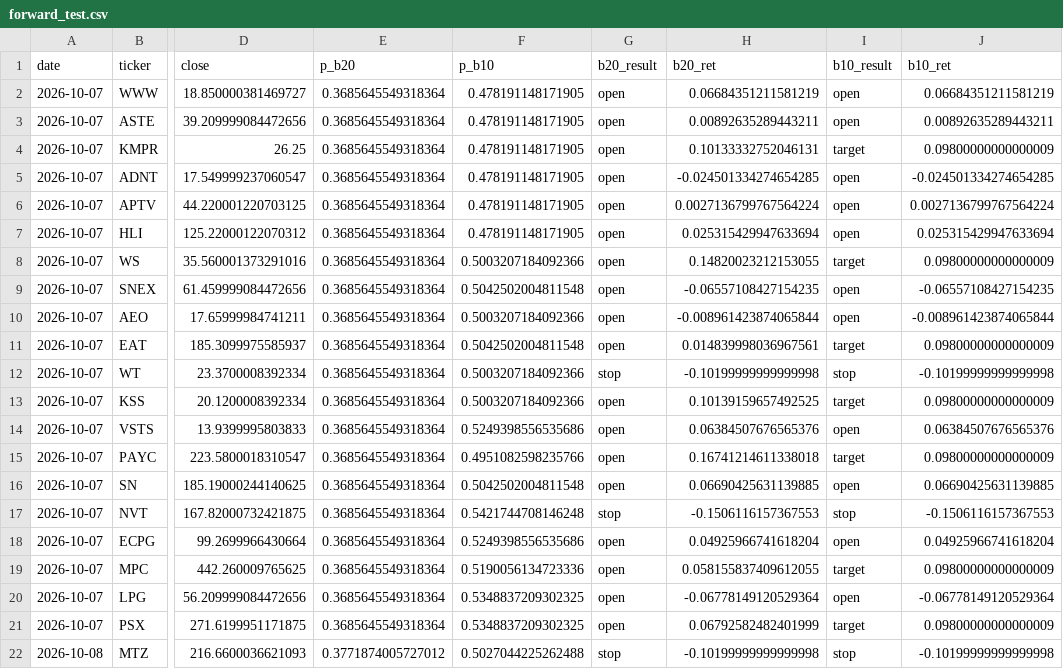
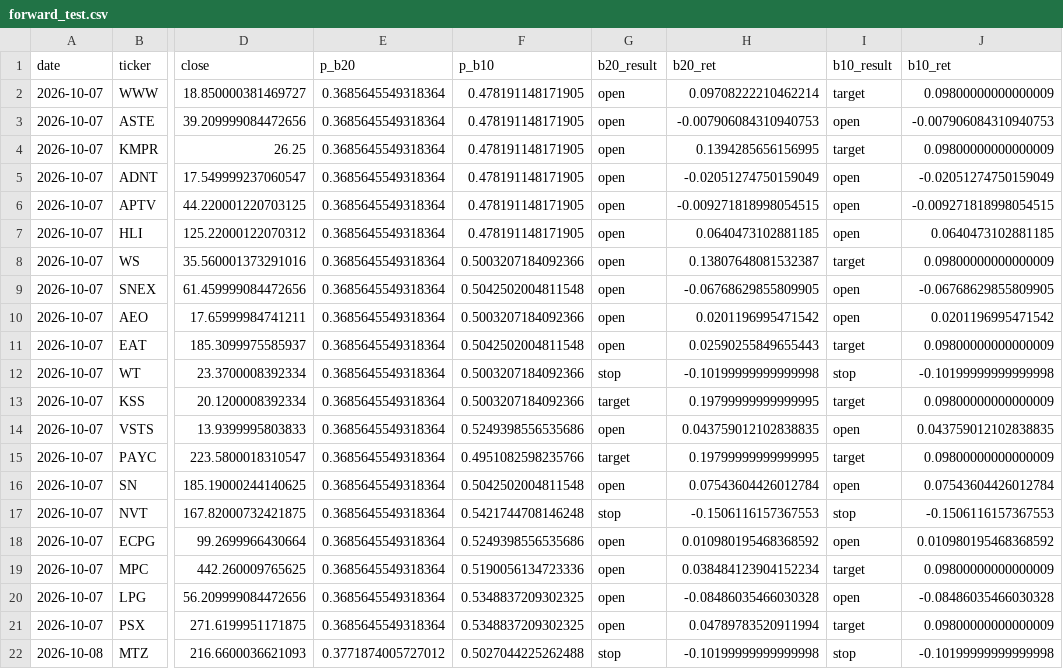
Before and after one commit to tim033976-cmd/ml-algo, a CSV file: results/forward_test.csv, drawn as a sheet; only a part is shown, gaps mark what is left out; the diff covers the shown part only; the diff names each change by its address in the sheet, - before the commit and + after, or states it on an @@ line.

```diff
--- a/results/forward_test.csv
+++ b/results/forward_test.csv
-H2 (b20_ret): 0.06684351211581219
+H2 (b20_ret): 0.09708222210462214
-I2 (b10_result): open
+I2 (b10_result): target
-J2 (b10_ret): 0.06684351211581219
+J2 (b10_ret): 0.09800000000000009
-H3 (b20_ret): 0.00892635289443211
+H3 (b20_ret): -0.007906084310940753
-J3 (b10_ret): 0.00892635289443211
+J3 (b10_ret): -0.007906084310940753
-H4 (b20_ret): 0.10133332752046131
+H4 (b20_ret): 0.1394285656156995
-H5 (b20_ret): -0.024501334274654285
+H5 (b20_ret): -0.02051274750159049
-J5 (b10_ret): -0.024501334274654285
+J5 (b10_ret): -0.02051274750159049
-H6 (b20_ret): 0.0027136799767564224
+H6 (b20_ret): -0.009271818998054515
-J6 (b10_ret): 0.0027136799767564224
+J6 (b10_ret): -0.009271818998054515
-H7 (b20_ret): 0.025315429947633694
+H7 (b20_ret): 0.0640473102881185
-J7 (b10_ret): 0.025315429947633694
+J7 (b10_ret): 0.0640473102881185
-H8 (b20_ret): 0.14820023212153055
+H8 (b20_ret): 0.13807648081532387
-H9 (b20_ret): -0.06557108427154235
+H9 (b20_ret): -0.06768629855809905
-J9 (b10_ret): -0.06557108427154235
+J9 (b10_ret): -0.06768629855809905
-H10 (b20_ret): -0.008961423874065844
+H10 (b20_ret): 0.0201196995471542
-J10 (b10_ret): -0.008961423874065844
+J10 (b10_ret): 0.0201196995471542
-H11 (b20_ret): 0.014839998036967561
+H11 (b20_ret): 0.02590255849655443
-G13 (b20_result): open
+G13 (b20_result): target
-H13 (b20_ret): 0.10139159657492525
+H13 (b20_ret): 0.19799999999999995
-H14 (b20_ret): 0.06384507676565376
+H14 (b20_ret): 0.043759012102838835
-J14 (b10_ret): 0.06384507676565376
+J14 (b10_ret): 0.043759012102838835
-G15 (b20_result): open
+G15 (b20_result): target
-H15 (b20_ret): 0.16741214611338018
+H15 (b20_ret): 0.19799999999999995
-H16 (b20_ret): 0.06690425631139885
+H16 (b20_ret): 0.07543604426012784
-J16 (b10_ret): 0.06690425631139885
+J16 (b10_ret): 0.07543604426012784
-H18 (b20_ret): 0.04925966741618204
+H18 (b20_ret): 0.010980195468368592
-J18 (b10_ret): 0.04925966741618204
+J18 (b10_ret): 0.010980195468368592
-H19 (b20_ret): 0.058155837409612055
+H19 (b20_ret): 0.038484123904152234
-H20 (b20_ret): -0.06778149120529364
+H20 (b20_ret): -0.08486035466030328
-J20 (b10_ret): -0.06778149120529364
+J20 (b10_ret): -0.08486035466030328
-H21 (b20_ret): 0.06792582482401999
+H21 (b20_ret): 0.04789783520911994
```
Also changed, not shown: 138 edited cells elsewhere in this file, 3 other files.
